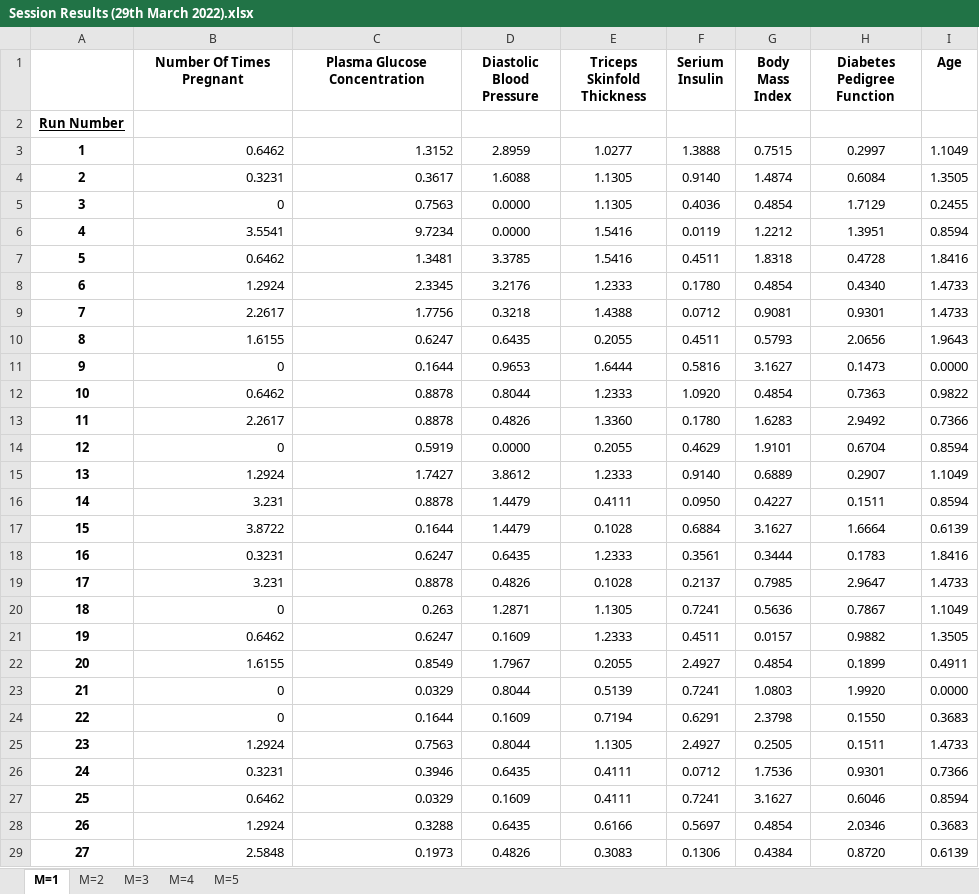
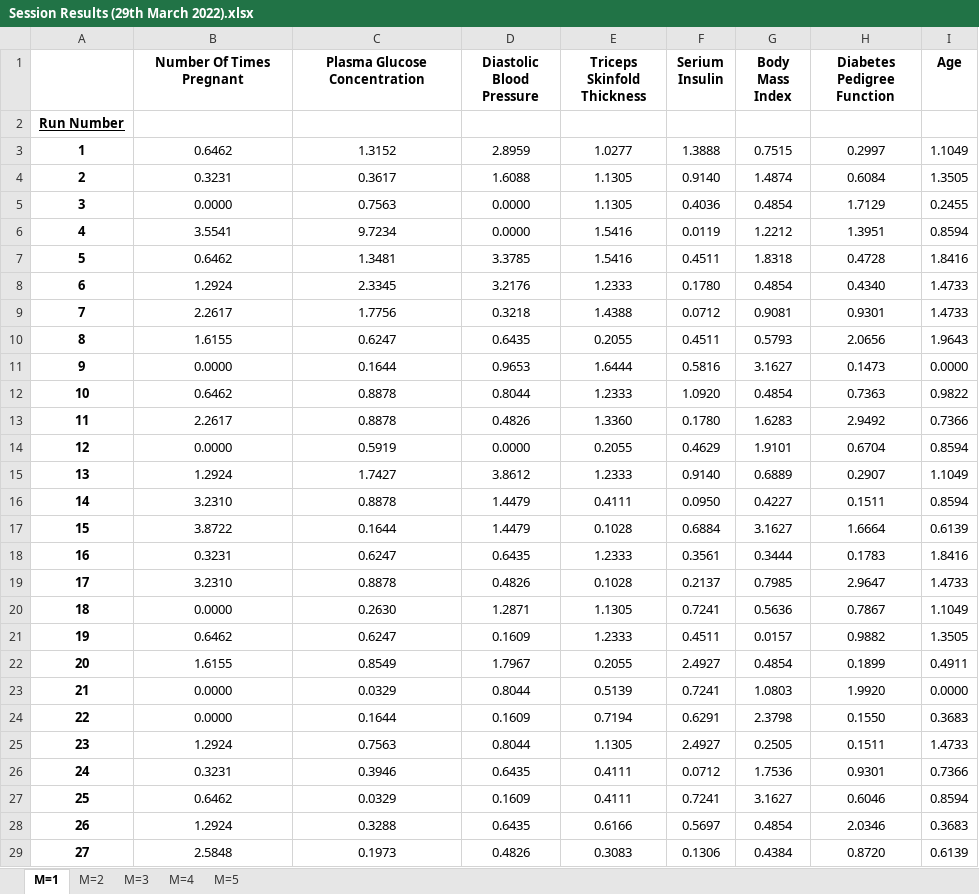
Before and after one commit to ColinWilcox1967/PhD-DataSetAnalysis-Diabetes, an Excel workbook: sessions/Mutiple Session Results - 29032022/Session Results (29th March 2022).xlsx, sheet M=1, drawn as a sheet; only a part is shown; values as stored, in another font and other column widths than the file's, no borders; the diff covers the shown part only; the diff names each change by its address in the sheet, - before the commit and + after, or states it on an @@ line.

```diff
--- a/sessions/Mutiple Session Results - 29032022/Session Results (29th March 2022).xlsx (sheet M=1)
+++ b/sessions/Mutiple Session Results - 29032022/Session Results (29th March 2022).xlsx (sheet M=1)
-B3:C29 alignment: right
+B3:C29 alignment: center
-B5 (Number Of Times Pregnant): 0
+B5 (Number Of Times Pregnant): 0.0000
-B11 (Number Of Times Pregnant): 0
+B11 (Number Of Times Pregnant): 0.0000
-B14 (Number Of Times Pregnant): 0
+B14 (Number Of Times Pregnant): 0.0000
-B16 (Number Of Times Pregnant): 3.231
+B16 (Number Of Times Pregnant): 3.2310
-B19 (Number Of Times Pregnant): 3.231
+B19 (Number Of Times Pregnant): 3.2310
-B20 (Number Of Times Pregnant): 0
+B20 (Number Of Times Pregnant): 0.0000
-C20 (Plasma Glucose Concentration): 0.263
+C20 (Plasma Glucose Concentration): 0.2630
-B23:B24 (Number Of Times Pregnant): 0
+B23:B24 (Number Of Times Pregnant): 0.0000
```
Also changed, not shown: 71 added rows, 1 removed row and cell formats elsewhere in this sheet, sheet M=2, sheet M=3, sheet M=4, sheet M=5, formulas that keep their value, 1 other file.
